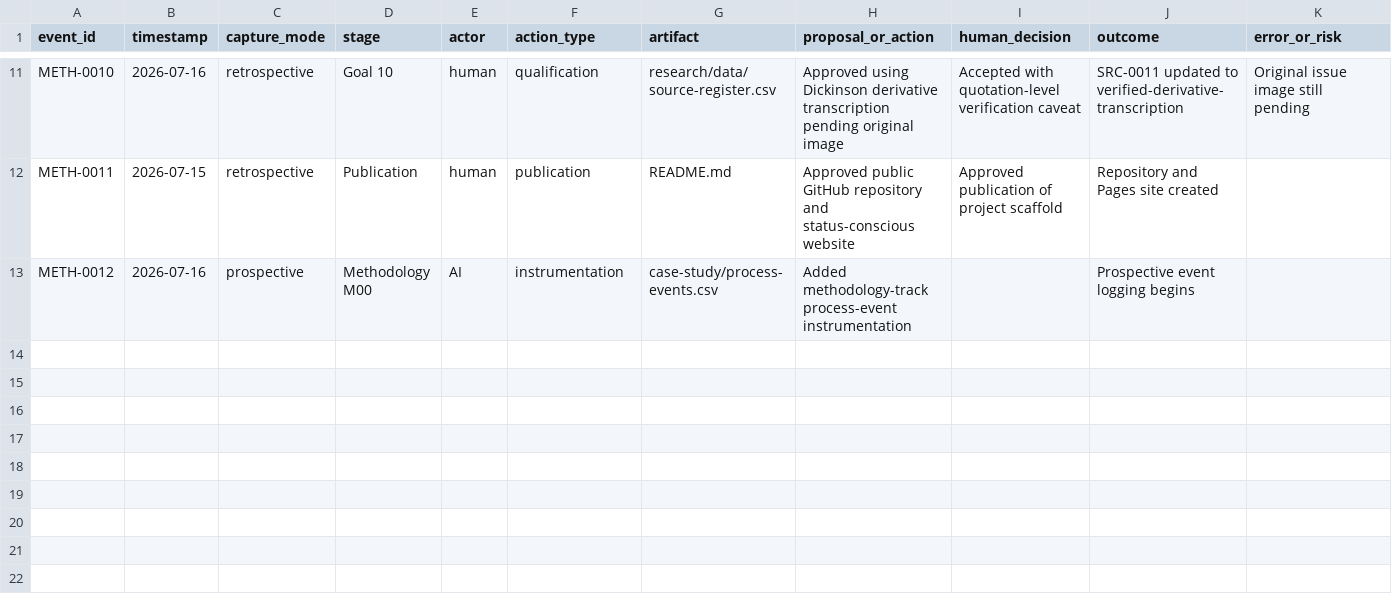
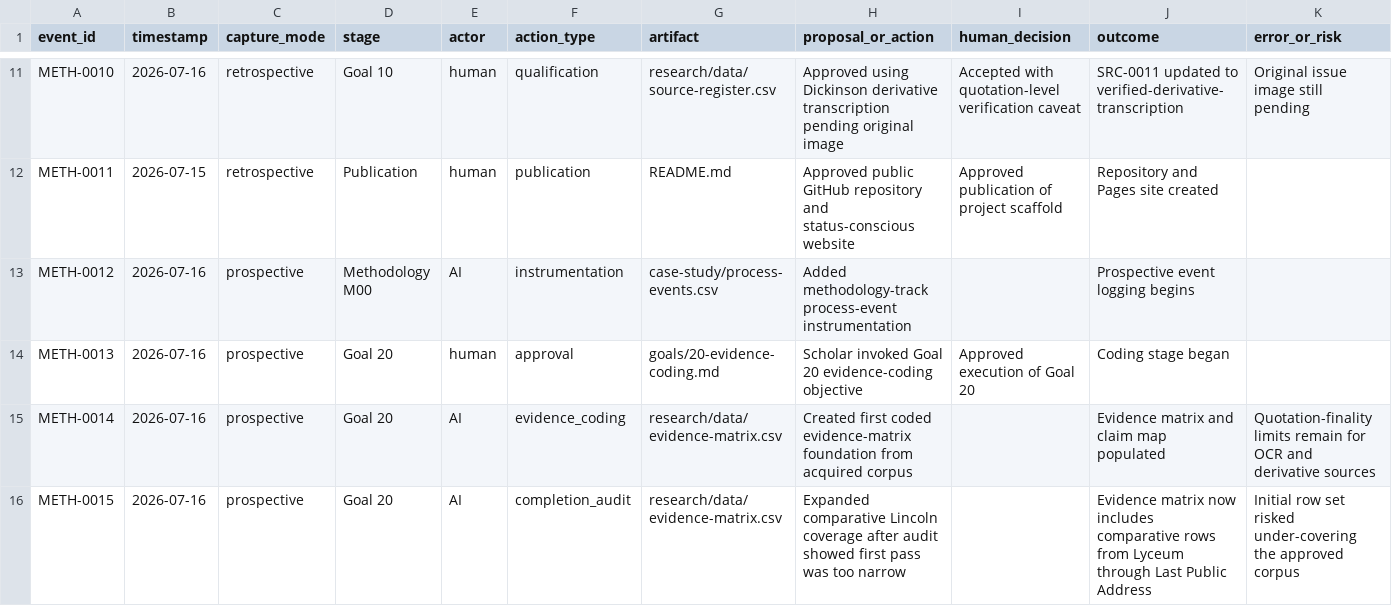
Before and after one commit to ashitaka-emishi/john-brown-metaphor-analysis, a CSV file: case-study/process-events.csv, drawn as a sheet; only a part is shown, gaps mark what is left out; rows hold the shown columns only; the diff names each change by its address in the sheet, - before the commit and + after, or states it on an @@ line.

Commit message:
Build evidence coding matrix

```diff
--- a/case-study/process-events.csv
+++ b/case-study/process-events.csv
+row 14: METH-0013 | 2026-07-16 | prospective | Goal 20 | human | approval | goals/20-evidence-coding.md | Scholar invoked Goal 20 evidence-coding objective | Approved execution of Goal 20 | Coding stage began
+row 15: METH-0014 | 2026-07-16 | prospective | Goal 20 | AI | evidence_coding | research/data/evidence-matrix.csv | Created first coded evidence-matrix foundation from acquired corpus |  | Evidence matrix and claim map populated | Quotation-finality limits remain for OCR and derivative sources
+row 16: METH-0015 | 2026-07-16 | prospective | Goal 20 | AI | completion_audit | research/data/evidence-matrix.csv | Expanded comparative Lincoln coverage after audit showed first pass was too narrow |  | Evidence matrix now includes comparative rows from Lyceum through Last Public Address | Initial row set risked under-covering the approved corpus
```
Also changed, not shown: case-study/intervention-log.csv, 5 other files.
